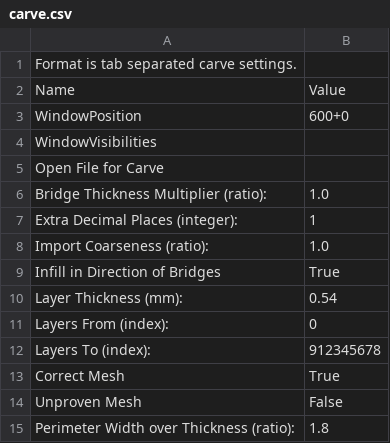
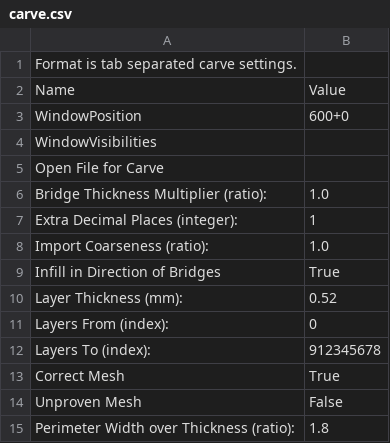
Before and after one commit to JamesGlanville/Skeinforge-Settings, a CSV file: profiles/extrusion/PLA/carve.csv, drawn as a sheet.

```diff
--- a/profiles/extrusion/PLA/carve.csv
+++ b/profiles/extrusion/PLA/carve.csv
@@ -9,3 +9,3 @@ Import Coarseness (ratio):	1.0
 Infill in Direction of Bridges	True
-Layer Thickness (mm):	0.54
+Layer Thickness (mm):	0.52
 Layers From (index):	0
```
Also changed, not shown: profiles/extrusion/PLA/speed.csv, profiles/extrusion/PLA/stretch.csv, 1 other file.
